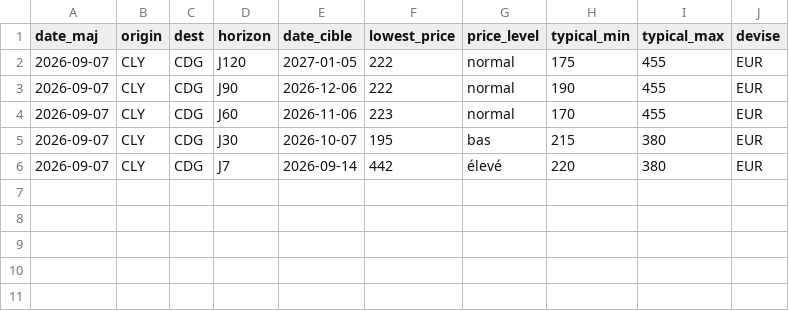
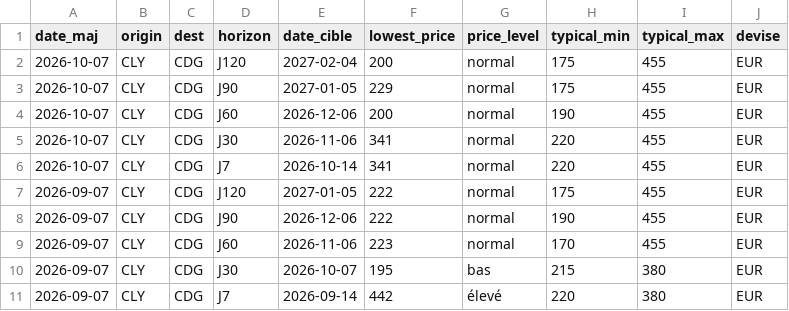
Before and after one commit to patricesalini/transport, a CSV file: routes_aircorsica/CLY_CDG.csv, drawn as a sheet; the diff names each change by its address in the sheet, - before the commit and + after, or states it on an @@ line.

```diff
--- a/routes_aircorsica/CLY_CDG.csv
+++ b/routes_aircorsica/CLY_CDG.csv
+row 2: 2026-10-07 | CLY | CDG | J120 | 2027-02-04 | 200 | normal | 175 | 455 | EUR
+row 3: 2026-10-07 | CLY | CDG | J90 | 2027-01-05 | 229 | normal | 175 | 455 | EUR
+row 4: 2026-10-07 | CLY | CDG | J60 | 2026-12-06 | 200 | normal | 190 | 455 | EUR
+row 5: 2026-10-07 | CLY | CDG | J30 | 2026-11-06 | 341 | normal | 220 | 455 | EUR
+row 6: 2026-10-07 | CLY | CDG | J7 | 2026-10-14 | 341 | normal | 220 | 455 | EUR
```
Also changed, not shown: routes_aircorsica/BIA_NCE.csv, routes_aircorsica/CDG_CLY.csv, 44 other files.
